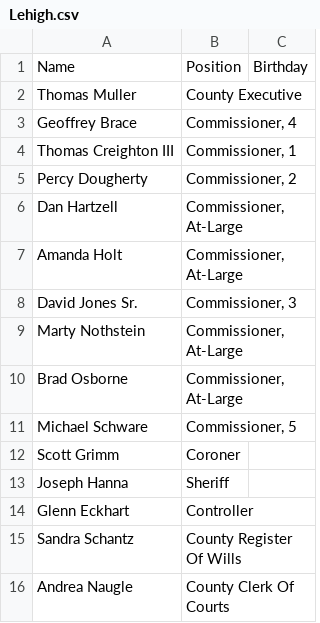
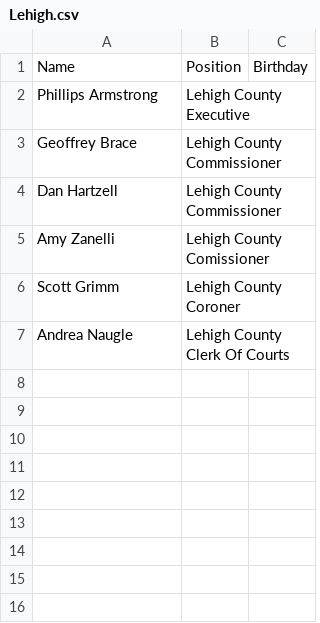
Before and after one commit to srge1827/PADEMS, a CSV file: County Officials/Lehigh.csv, drawn as a sheet.

```diff
--- a/County Officials/Lehigh.csv
+++ b/County Officials/Lehigh.csv
@@ -1,16 +1,7 @@
 Name,Position,Birthday
-Thomas Muller,County Executive
-Geoffrey Brace,"Commissioner, 4"
-Thomas Creighton III,"Commissioner, 1"
-Percy Dougherty,"Commissioner, 2"
-Dan Hartzell,"Commissioner, At-Large"
-Amanda Holt,"Commissioner, At-Large"
-David Jones Sr.,"Commissioner, 3"
-Marty Nothstein,"Commissioner, At-Large"
-Brad Osborne,"Commissioner, At-Large"
-Michael Schware,"Commissioner, 5"
-Scott Grimm,Coroner
-Joseph Hanna,Sheriff
-Glenn Eckhart,Controller
-Sandra Schantz,County Register Of Wills
-Andrea Naugle,County Clerk Of Courts
+Phillips Armstrong,Lehigh County Executive,
+Geoffrey Brace,Lehigh County Commissioner,
+Dan Hartzell,Lehigh County Commissioner,
+Amy Zanelli,Lehigh County Comissioner,
+Scott Grimm,Lehigh County Coroner,
+Andrea Naugle,Lehigh County Clerk Of Courts,
```
Also changed, not shown: County Officials/Mercer.csv, 15 other files.
